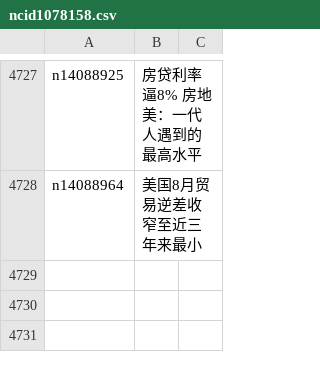
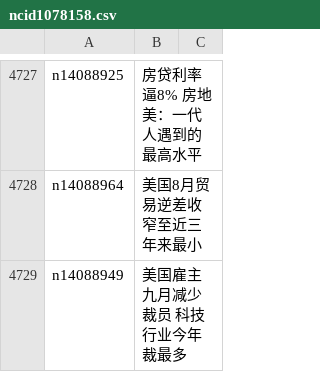
Before and after one commit to epic-marker/epoch-news, a CSV file: indexes/ncid1078158.csv, drawn as a sheet; only a part is shown, gaps mark what is left out; the diff names each change by its address in the sheet, - before the commit and + after, or states it on an @@ line.

```diff
--- a/indexes/ncid1078158.csv
+++ b/indexes/ncid1078158.csv
+row 4729: n14088949 | 美国雇主九月减少裁员 科技行业今年裁最多
```
Also changed, not shown: indexes/ncid1078159.csv, indexes/ncid1078160.csv, 47 other files.
